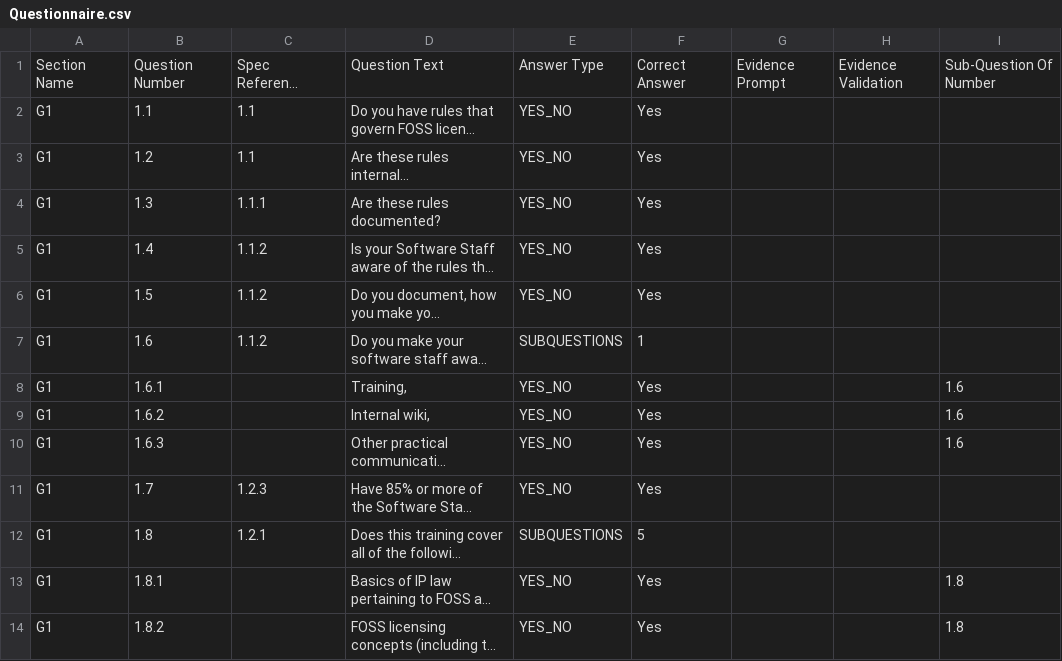
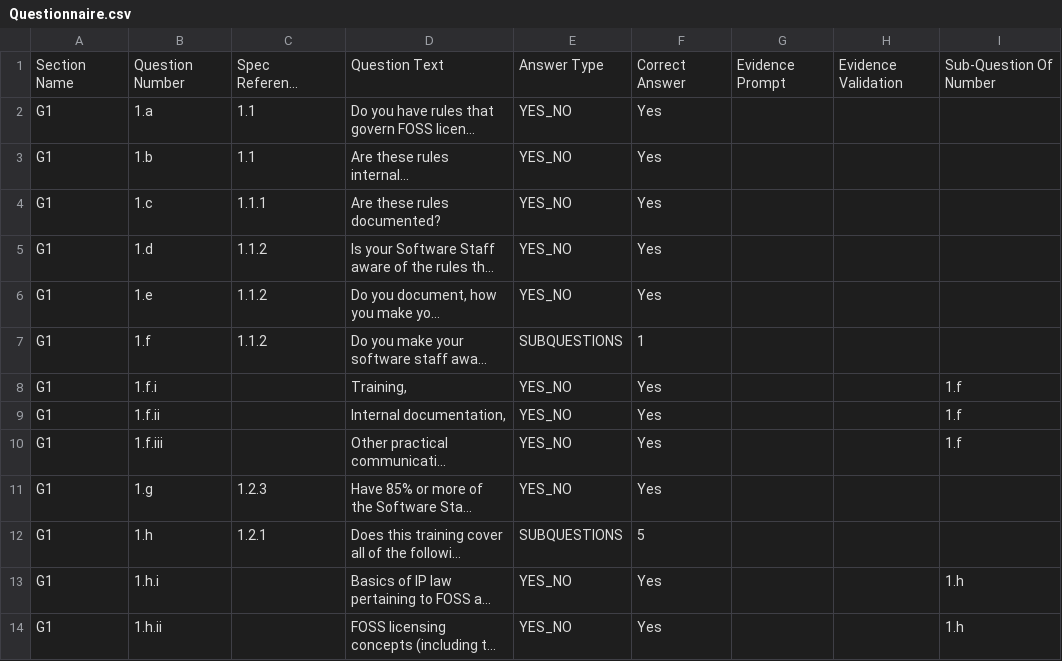
Before and after one commit to OpenChain-Project/conformance-questionnaire, a CSV file: Questionnaire.csv, drawn as a sheet; only a part is shown; long unchanged cells end in …; the diff covers the shown part only; the diff names each change by its address in the sheet, - before the commit and + after, or states it on an @@ line.

Commit message:
Updated questionnairre for version 1.0.3
Signed-off-by: Gary O'Neall <gary@sourceauditor.com>

```diff
--- a/Questionnaire.csv
+++ b/Questionnaire.csv
-B2: 1.1
+B2: 1.a
-B3: 1.2
+B3: 1.b
-B4: 1.3
+B4: 1.c
-B5: 1.4
+B5: 1.d
-B6: 1.5
+B6: 1.e
-B7: 1.6
+B7: 1.f
-B8: 1.6.1
+B8: 1.f.i
-I8:I10: 1.6
+I8:I10: 1.f
-B9: 1.6.2
+B9: 1.f.ii
-D9: Internal wiki,
+D9: Internal documentation,
-B10: 1.6.3
+B10: 1.f.iii
-B11: 1.7
+B11: 1.g
-B12: 1.8
+B12: 1.h
-B13: 1.8.1
+B13: 1.h.i
-I13:I14: 1.8
+I13:I14: 1.h
-B14: 1.8.2
+B14: 1.h.ii
```
Also changed, not shown: 128 edited cells elsewhere in this file.
